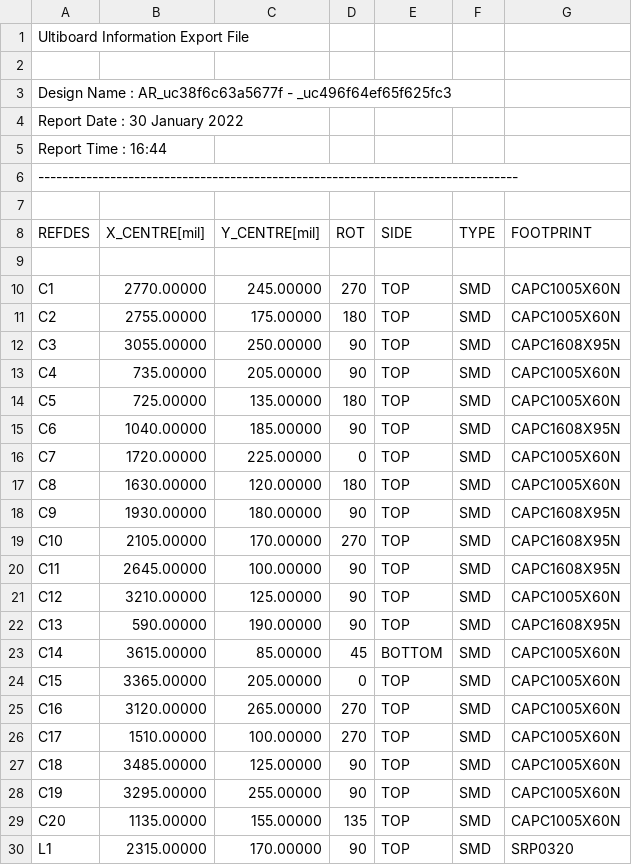
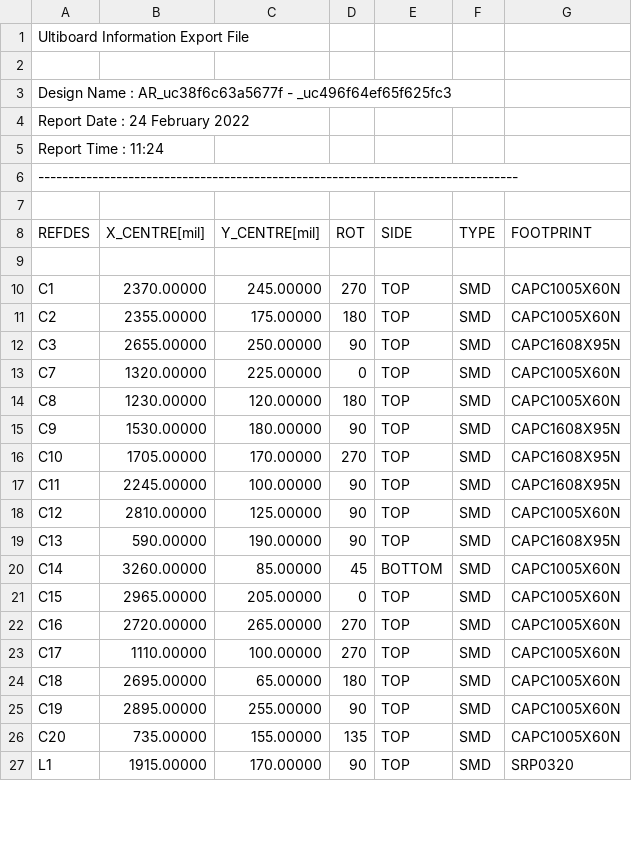
Before and after one commit to BalancedTernary/Green-AR-SystemBoard-2022, a CSV file: 生产文件/AR转接板 - 零件形心.csv, drawn as a sheet; only a part is shown; the diff covers the shown part only.

```diff
--- a/生产文件/AR转接板 - 零件形心.csv
+++ b/生产文件/AR转接板 - 零件形心.csv
@@ -3,4 +3,4 @@
 "Design Name  : AR_uc38f6c63a5677f - _uc496f64ef65f625fc3"
-"Report Date  : 30 January 2022"
-"Report Time  : 16:44"
+"Report Date  : 24 February 2022"
+"Report Time  : 11:24"
 "--------------------------------------------------------------------------------"
@@ -9,22 +9,19 @@
 
-"C1","2770.00000","245.00000","270","TOP","SMD","CAPC1005X60N"
-"C2","2755.00000","175.00000","180","TOP","SMD","CAPC1005X60N"
-"C3","3055.00000","250.00000","90","TOP","SMD","CAPC1608X95N"
-"C4","735.00000","205.00000","90","TOP","SMD","CAPC1005X60N"
-"C5","725.00000","135.00000","180","TOP","SMD","CAPC1005X60N"
-"C6","1040.00000","185.00000","90","TOP","SMD","CAPC1608X95N"
-"C7","1720.00000","225.00000","0","TOP","SMD","CAPC1005X60N"
-"C8","1630.00000","120.00000","180","TOP","SMD","CAPC1005X60N"
-"C9","1930.00000","180.00000","90","TOP","SMD","CAPC1608X95N"
-"C10","2105.00000","170.00000","270","TOP","SMD","CAPC1608X95N"
-"C11","2645.00000","100.00000","90","TOP","SMD","CAPC1608X95N"
-"C12","3210.00000","125.00000","90","TOP","SMD","CAPC1005X60N"
+"C1","2370.00000","245.00000","270","TOP","SMD","CAPC1005X60N"
+"C2","2355.00000","175.00000","180","TOP","SMD","CAPC1005X60N"
+"C3","2655.00000","250.00000","90","TOP","SMD","CAPC1608X95N"
+"C7","1320.00000","225.00000","0","TOP","SMD","CAPC1005X60N"
+"C8","1230.00000","120.00000","180","TOP","SMD","CAPC1005X60N"
+"C9","1530.00000","180.00000","90","TOP","SMD","CAPC1608X95N"
+"C10","1705.00000","170.00000","270","TOP","SMD","CAPC1608X95N"
+"C11","2245.00000","100.00000","90","TOP","SMD","CAPC1608X95N"
+"C12","2810.00000","125.00000","90","TOP","SMD","CAPC1005X60N"
 "C13","590.00000","190.00000","90","TOP","SMD","CAPC1608X95N"
-"C14","3615.00000","85.00000","45","BOTTOM","SMD","CAPC1005X60N"
-"C15","3365.00000","205.00000","0","TOP","SMD","CAPC1005X60N"
-"C16","3120.00000","265.00000","270","TOP","SMD","CAPC1005X60N"
-"C17","1510.00000","100.00000","270","TOP","SMD","CAPC1005X60N"
-"C18","3485.00000","125.00000","90","TOP","SMD","CAPC1005X60N"
-"C19","3295.00000","255.00000","90","TOP","SMD","CAPC1005X60N"
-"C20","1135.00000","155.00000","135","TOP","SMD","CAPC1005X60N"
-"L1","2315.00000","170.00000","90","TOP","SMD","SRP0320"
+"C14","3260.00000","85.00000","45","BOTTOM","SMD","CAPC1005X60N"
+"C15","2965.00000","205.00000","0","TOP","SMD","CAPC1005X60N"
+"C16","2720.00000","265.00000","270","TOP","SMD","CAPC1005X60N"
+"C17","1110.00000","100.00000","270","TOP","SMD","CAPC1005X60N"
+"C18","2695.00000","65.00000","180","TOP","SMD","CAPC1005X60N"
+"C19","2895.00000","255.00000","90","TOP","SMD","CAPC1005X60N"
+"C20","735.00000","155.00000","135","TOP","SMD","CAPC1005X60N"
+"L1","1915.00000","170.00000","90","TOP","SMD","SRP0320"
```
Also changed, not shown: 4 removed rows and 20 edited cells elsewhere in this file, 生产文件/AR转接板 - 材料单.csv, 26 other files.
